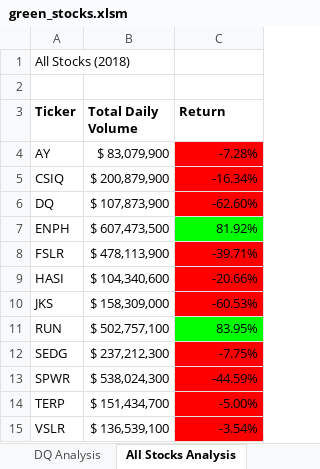
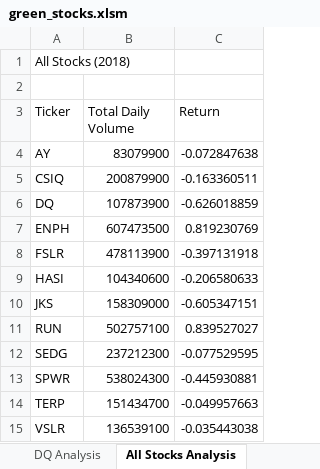
Before and after one commit to OxanaDrotieva/stock-analysis, an Excel workbook: green_stocks.xlsm, sheet All Stocks Analysis, drawn as a sheet; values as stored, in another font and other column widths than the file's, no borders; charts and pictures not drawn; the diff names each change by its address in the sheet, - before the commit and + after, or states it on an @@ line.

Commit message:
Run the analysis for any year

```diff
--- a/green_stocks.xlsm (sheet All Stocks Analysis)
+++ b/green_stocks.xlsm (sheet All Stocks Analysis)
-A3:C3 bold: on
+A3:C3 bold: off
-B4 (Total Daily Volume): $ 83,079,900
+B4 (Total Daily Volume): 83079900
-C4 (Return): -7.28%
+C4 (Return): -0.072847638
-C4:C6 fill: #FF0000
+C4:C6 fill: none
-B5 (Total Daily Volume): $ 200,879,900
+B5 (Total Daily Volume): 200879900
-C5 (Return): -16.34%
+C5 (Return): -0.163360511
-B6 (Total Daily Volume): $ 107,873,900
+B6 (Total Daily Volume): 107873900
-C6 (Return): -62.60%
+C6 (Return): -0.626018859
-B7 (Total Daily Volume): $ 607,473,500
+B7 (Total Daily Volume): 607473500
-C7 (Return): 81.92%
+C7 (Return): 0.819230769
-C7 fill: #00FF00
+C7 fill: none
-B8 (Total Daily Volume): $ 478,113,900
+B8 (Total Daily Volume): 478113900
-C8 (Return): -39.71%
+C8 (Return): -0.397131918
-C8:C10 fill: #FF0000
+C8:C10 fill: none
-B9 (Total Daily Volume): $ 104,340,600
+B9 (Total Daily Volume): 104340600
-C9 (Return): -20.66%
+C9 (Return): -0.206580633
-B10 (Total Daily Volume): $ 158,309,000
+B10 (Total Daily Volume): 158309000
-C10 (Return): -60.53%
+C10 (Return): -0.605347151
-B11 (Total Daily Volume): $ 502,757,100
+B11 (Total Daily Volume): 502757100
-C11 (Return): 83.95%
+C11 (Return): 0.839527027
-C11 fill: #00FF00
+C11 fill: none
-B12 (Total Daily Volume): $ 237,212,300
+B12 (Total Daily Volume): 237212300
-C12 (Return): -7.75%
+C12 (Return): -0.077529595
-C12:C15 fill: #FF0000
+C12:C15 fill: none
-B13 (Total Daily Volume): $ 538,024,300
+B13 (Total Daily Volume): 538024300
-C13 (Return): -44.59%
+C13 (Return): -0.445930881
-B14 (Total Daily Volume): $ 151,434,700
+B14 (Total Daily Volume): 151434700
-C14 (Return): -5.00%
+C14 (Return): -0.049957663
-B15 (Total Daily Volume): $ 136,539,100
+B15 (Total Daily Volume): 136539100
-C15 (Return): -3.54%
+C15 (Return): -0.035443038
```
Also changed, not shown: other sheet tabs, charts or pictures.
